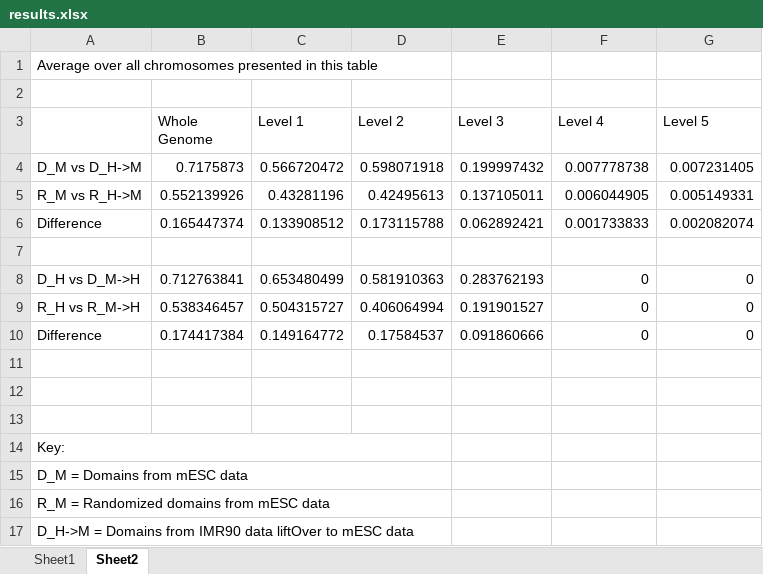
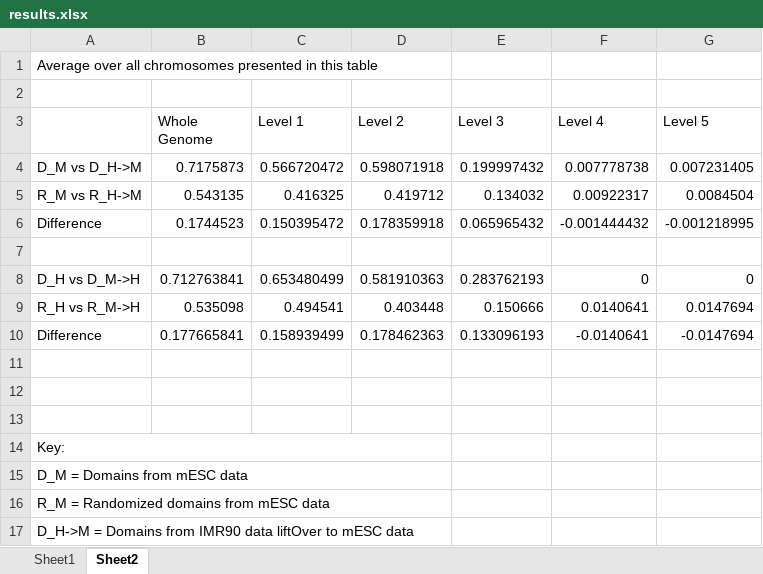
Before and after one commit to COMBINE-lab/matryoshka, an Excel workbook: data/HierConservation/results.xlsx, sheet Sheet2, drawn as a sheet; values as stored, in another font and other column widths than the file's, no borders; removed rows and columns are numbered as before the commit, all else as after; the diff names each change by its address in the sheet, - before the commit and + after, or states it on an @@ line.

Commit message:
Results updated against 1000 randomized hierarchies

```diff
--- a/data/HierConservation/results.xlsx (sheet Sheet2)
+++ b/data/HierConservation/results.xlsx (sheet Sheet2)
-row 5: R_M vs R_H->M | 0.552139926 | 0.43281196 | 0.42495613 | 0.137105011 | 0.006044905 | 0.005149331
-row 6: Difference | 0.165447374 | 0.133908512 | 0.173115788 | 0.062892421 | 0.001733833 | 0.002082074
+row 5: R_M vs R_H->M | 0.543135 | 0.416325 | 0.419712 | 0.134032 | 0.00922317 | 0.0084504
+row 6: Difference | 0.1744523 | 0.150395472 | 0.178359918 | 0.065965432 | -0.001444432 | -0.001218995
-row 9: R_H vs R_M->H | 0.538346457 | 0.504315727 | 0.406064994 | 0.191901527 | 0 | 0
-row 10: Difference | 0.174417384 | 0.149164772 | 0.17584537 | 0.091860666 | 0 | 0
+row 9: R_H vs R_M->H | 0.535098 | 0.494541 | 0.403448 | 0.150666 | 0.0140641 | 0.0147694
+row 10: Difference | 0.177665841 | 0.158939499 | 0.178462363 | 0.133096193 | -0.0140641 | -0.0147694
```
